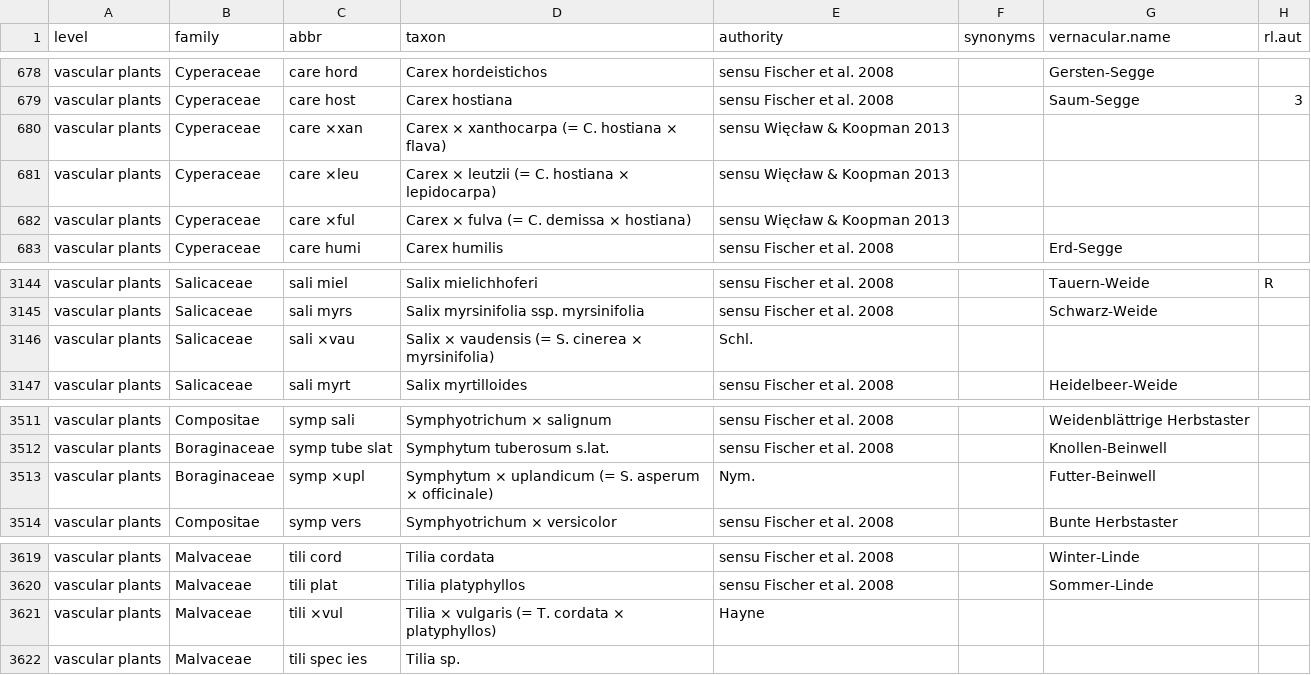
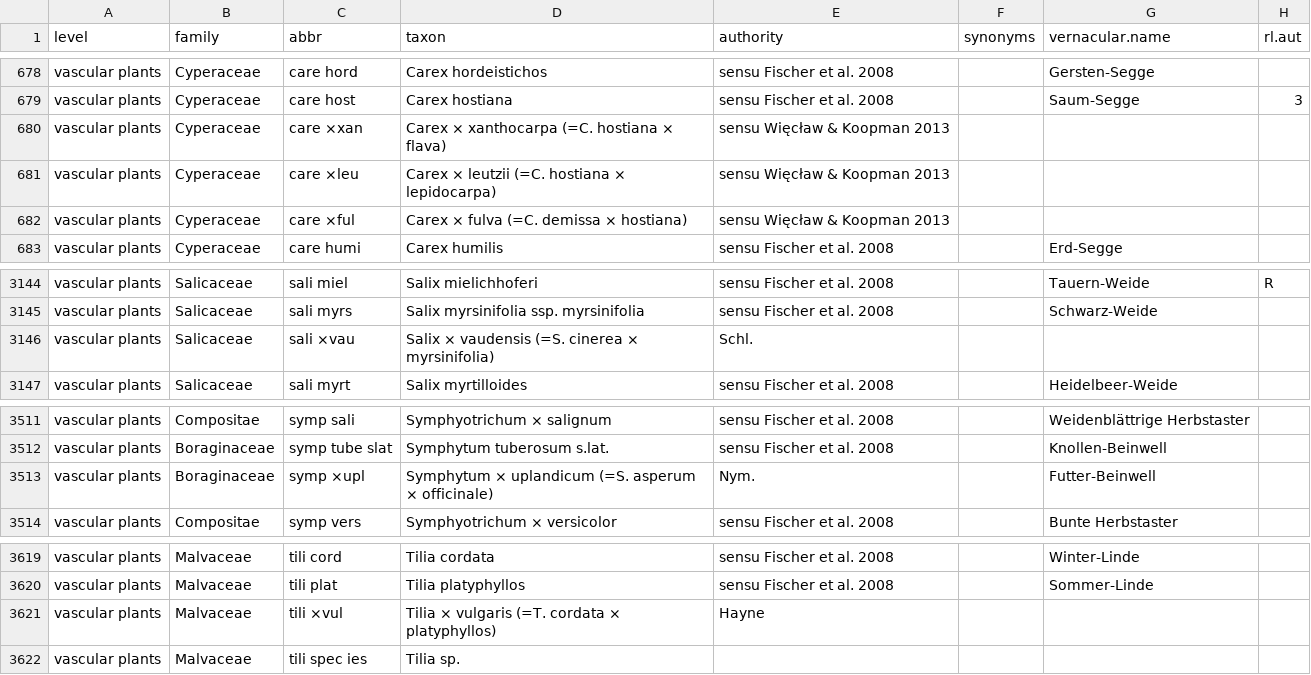
Before and after one commit to kardinal-eros/vegsoup-standards, a CSV file: austrian standard list 2008/austrian standard list 2008.csv, drawn as a sheet; only a part is shown, gaps mark what is left out; the diff names each change by its address in the sheet, - before the commit and + after, or states it on an @@ line.

Commit message:
removed blank after = sign in hybrid combinations

```diff
--- a/austrian standard list 2008/austrian standard list 2008.csv
+++ b/austrian standard list 2008/austrian standard list 2008.csv
-D680 (taxon): Carex × xanthocarpa (= C. hostiana × flava)
+D680 (taxon): Carex × xanthocarpa (=C. hostiana × flava)
-D681 (taxon): Carex × leutzii (= C. hostiana × lepidocarpa)
+D681 (taxon): Carex × leutzii (=C. hostiana × lepidocarpa)
-D682 (taxon): Carex × fulva (= C. demissa × hostiana)
+D682 (taxon): Carex × fulva (=C. demissa × hostiana)
-D3146 (taxon): …× vaudensis (= S. cinerea ×…
+D3146 (taxon): …× vaudensis (=S. cinerea ×…
-D3513 (taxon): …× uplandicum (= S. asperum ×…
+D3513 (taxon): …× uplandicum (=S. asperum ×…
-D3621 (taxon): …× vulgaris (= T. cordata ×…
+D3621 (taxon): …× vulgaris (=T. cordata ×…
```
